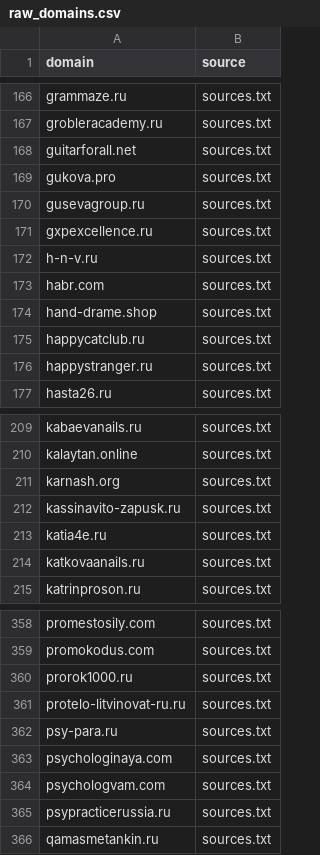
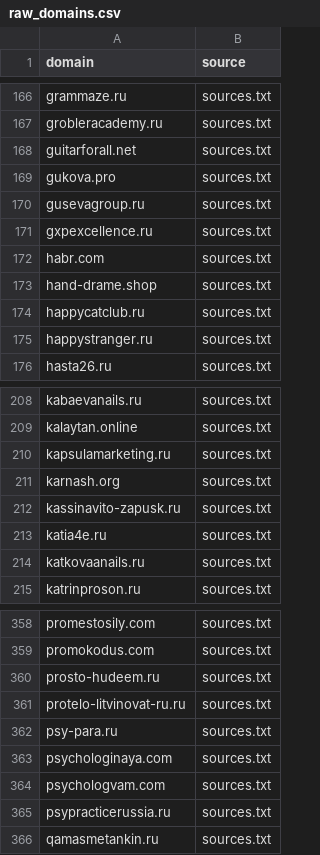
Before and after one commit to xlollypop22/rf-online-schools-registry., a CSV file: data/raw_domains.csv, drawn as a sheet; only a part is shown, gaps mark what is left out.

```diff
--- a/data/raw_domains.csv
+++ b/data/raw_domains.csv
@@ -171,3 +171,2 @@ gusevagroup.ru,sources.txt
 gxpexcellence.ru,sources.txt
-h-n-v.ru,sources.txt
 habr.com,sources.txt
@@ -210,2 +209,3 @@ kabaevanails.ru,sources.txt
 kalaytan.online,sources.txt
+kapsulamarketing.ru,sources.txt
 karnash.org,sources.txt
@@ -359,3 +359,3 @@ promestosily.com,sources.txt
 promokodus.com,sources.txt
-prorok1000.ru,sources.txt
+prosto-hudeem.ru,sources.txt
 protelo-litvinovat-ru.ru,sources.txt
```
Also changed, not shown: data/registry_enriched.csv, data/registry_final.csv.
